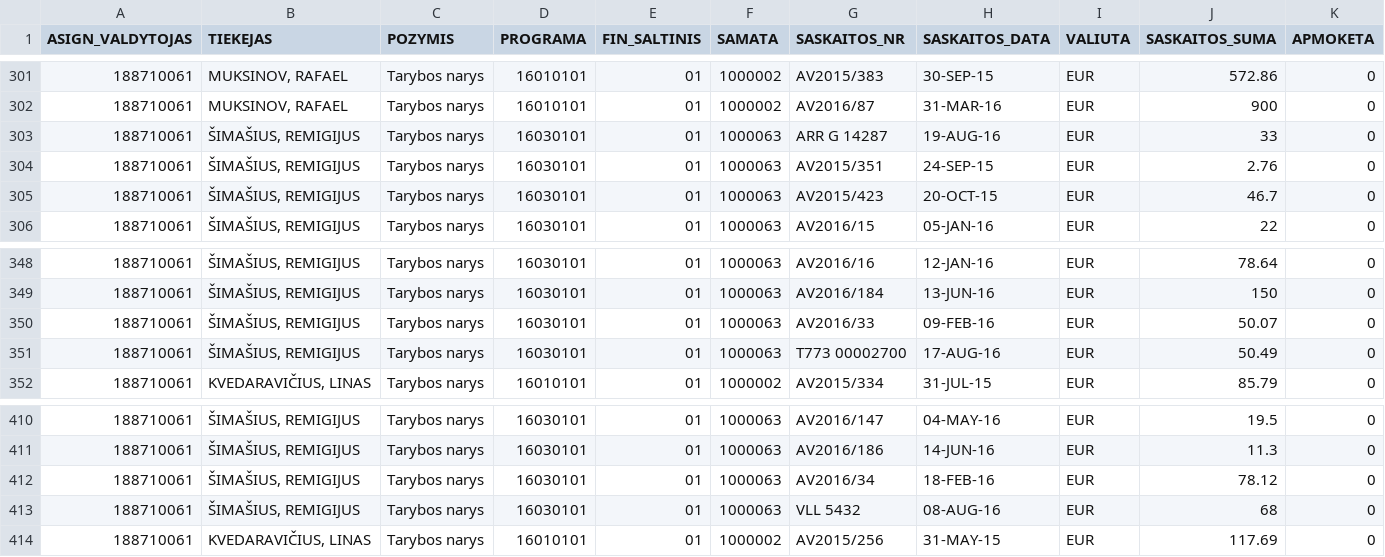
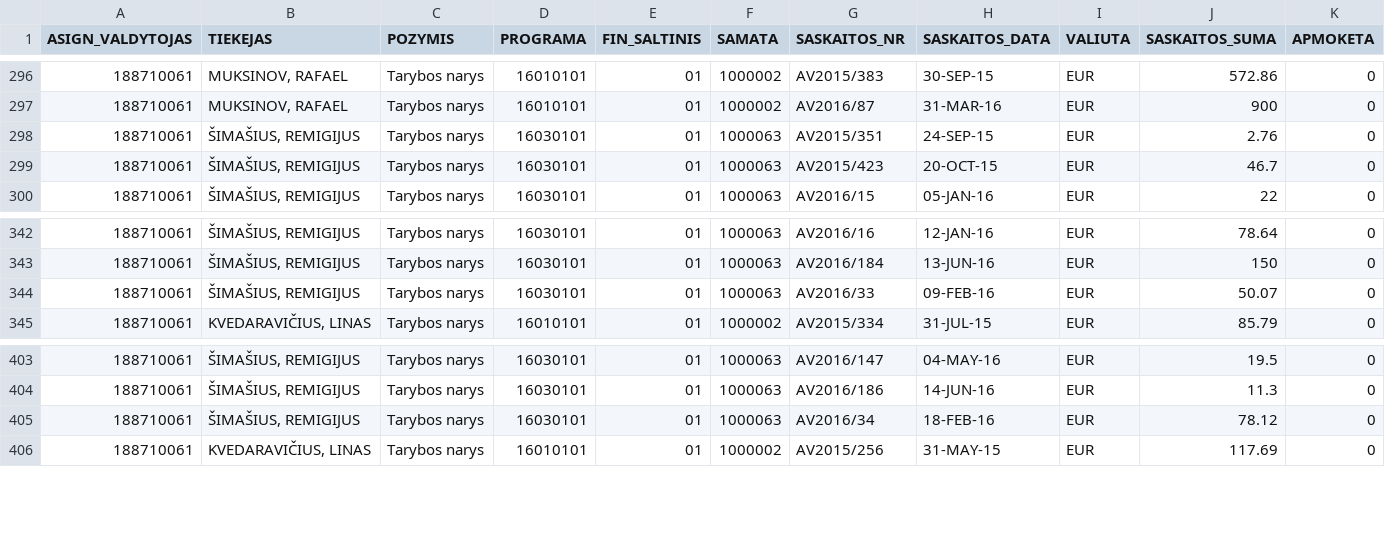
Before and after one commit to vilnius/taryba, a CSV file: expenses/expenses.csv, drawn as a sheet; only a part is shown, gaps mark what is left out; rows hold the shown columns only; the diff covers the shown part only; the diff names each change by its address in the sheet, - before the commit and + after, or states it on an @@ line.

```diff
--- a/expenses/expenses.csv
+++ b/expenses/expenses.csv
-row 303: 188710061 | ŠIMAŠIUS, REMIGIJUS | Tarybos narys | 16030101 | 01 | 1000063 | ARR G 14287 | 19-AUG-16 | EUR | 33 | 0
-row 351: 188710061 | ŠIMAŠIUS, REMIGIJUS | Tarybos narys | 16030101 | 01 | 1000063 | T773 00002700 | 17-AUG-16 | EUR | 50.49 | 0
-row 413: 188710061 | ŠIMAŠIUS, REMIGIJUS | Tarybos narys | 16030101 | 01 | 1000063 | VLL 5432 | 08-AUG-16 | EUR | 68 | 0
```
Also changed, not shown: 5 removed rows elsewhere in this file, expenses/advances.csv, 2 other files.
